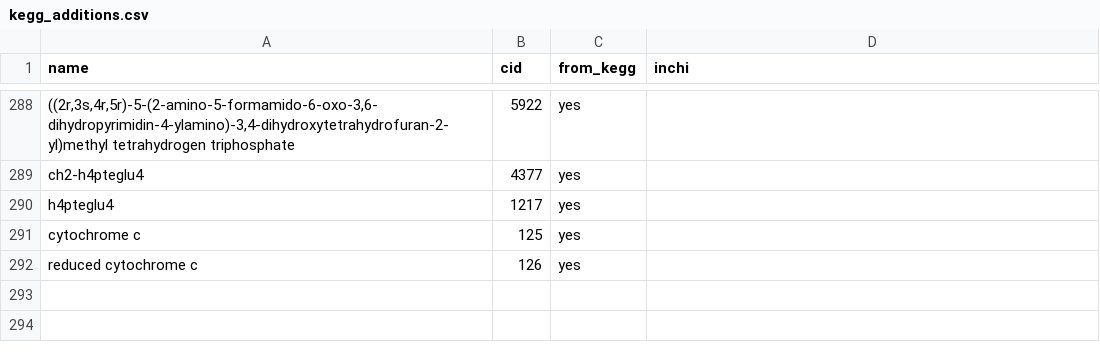
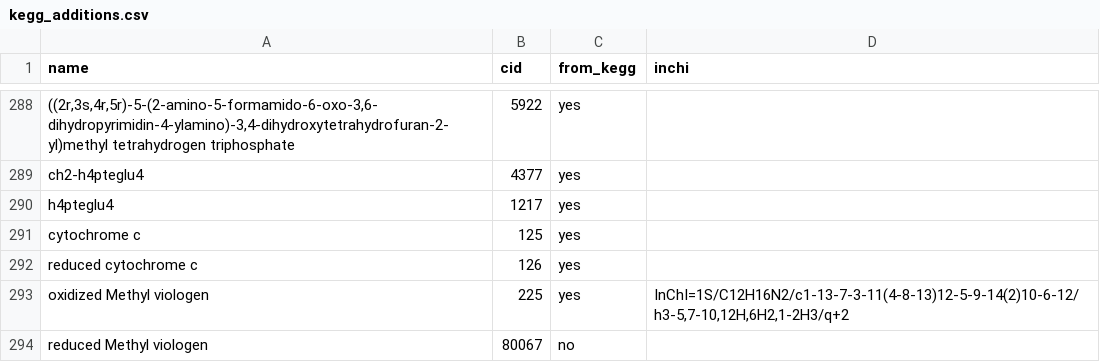
Before and after one commit to eladnoor/milo-lab, a CSV file: data/kegg/kegg_additions.csv, drawn as a sheet; only a part is shown, gaps mark what is left out; the diff names each change by its address in the sheet, - before the commit and + after, or states it on an @@ line.

Commit message:
new compound - methyl viologen

```diff
--- a/data/kegg/kegg_additions.csv
+++ b/data/kegg/kegg_additions.csv
+row 293: oxidized Methyl viologen | 225 | yes | InChI=1S/C12H16N2/c1-13-7-3-11(4-8-13)12-5-9-14(2)10-6-12/h3-5,7-10,12H,6H2,1-2H3/q+2
+row 294: reduced Methyl viologen | 80067 | no
```
Also changed, not shown: data/thermodynamics/redox.csv, 5 other files.
